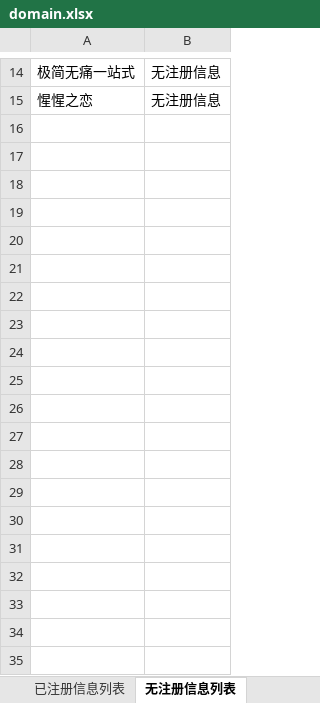
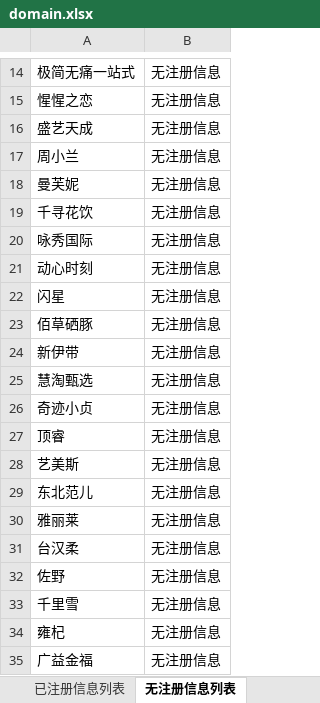
Before and after one commit to yunyang330/whoisspider, an Excel workbook: domain.xlsx, sheet 无注册信息列表, drawn as a sheet; only a part is shown, gaps mark what is left out; values as stored, in another font and other column widths than the file's, no borders; the diff covers the shown part only; the diff names each change by its address in the sheet, - before the commit and + after, or states it on an @@ line.

```diff
--- a/domain.xlsx (sheet 无注册信息列表)
+++ b/domain.xlsx (sheet 无注册信息列表)
+row 16: 盛艺天成 | 无注册信息
+row 17: 周小兰 | 无注册信息
+row 18: 曼芙妮 | 无注册信息
+row 19: 千寻花饮 | 无注册信息
+row 20: 咏秀国际 | 无注册信息
+row 21: 动心时刻 | 无注册信息
+row 22: 闪星 | 无注册信息
+row 23: 佰草硒豚 | 无注册信息
+row 24: 新伊带 | 无注册信息
+row 25: 慧淘甄选 | 无注册信息
+row 26: 奇迹小贞 | 无注册信息
+row 27: 顶睿 | 无注册信息
+row 28: 艺美斯 | 无注册信息
+row 29: 东北范儿 | 无注册信息
+row 30: 雅丽莱 | 无注册信息
+row 31: 台汉柔 | 无注册信息
+row 32: 佐野 | 无注册信息
+row 33: 千里雪 | 无注册信息
+row 34: 雍杞 | 无注册信息
+row 35: 广益金福 | 无注册信息
```
Also changed, not shown: 965 added rows elsewhere in this sheet, sheet 已注册信息列表, 4 other files.
